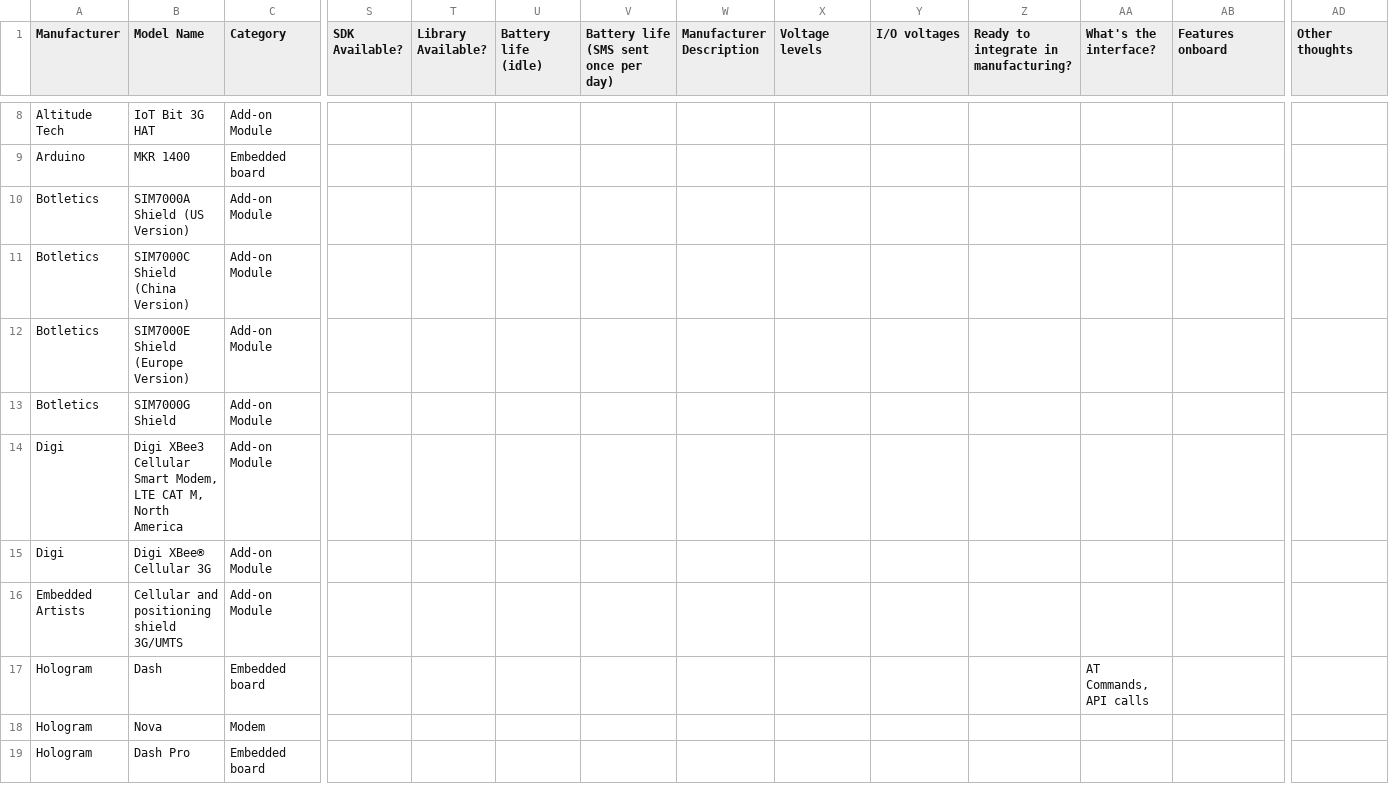
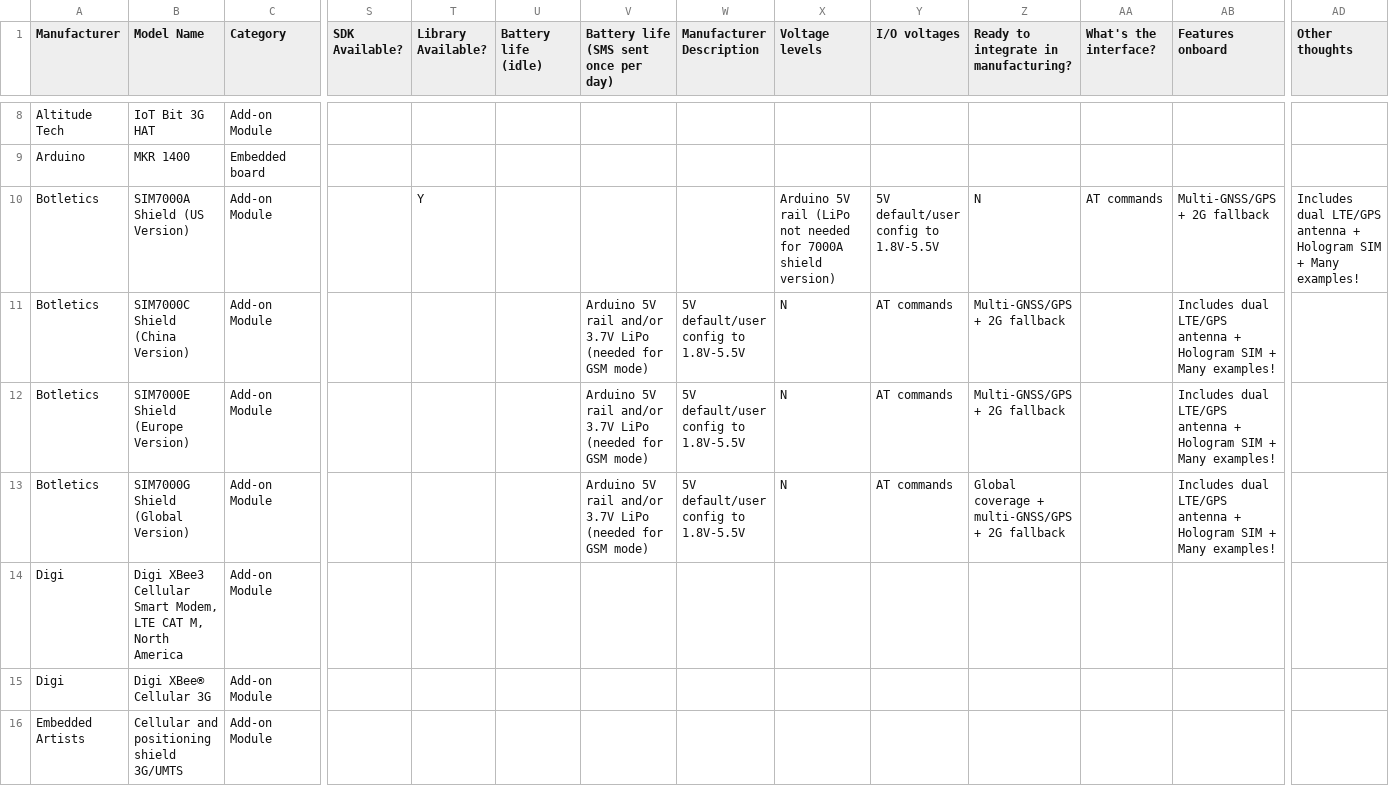
Before and after one commit to HologramEducation/cellular-board-tracker, a CSV file: Cellular Hardware Comparison.csv, drawn as a sheet; only a part is shown, gaps mark what is left out; the shorter side is filled out with more unchanged rows; the diff names each change by its address in the sheet, - before the commit and + after, or states it on an @@ line.

Commit message:
Update botletics SIM7000 shield info
Thanks!  :)

```diff
--- a/Cellular Hardware Comparison.csv
+++ b/Cellular Hardware Comparison.csv
-T10 (Library Available?): (empty)
+T10 (Library Available?): Y
-X10 (Voltage levels): (empty)
+X10 (Voltage levels): Arduino 5V rail (LiPo not needed for 7000A shield version)
-Y10 (I/O voltages): (empty)
+Y10 (I/O voltages): 5V default/user config to 1.8V-5.5V
-Z10: (empty)
+Z10: N
-AA10 (What's the interface?): (empty)
+AA10 (What's the interface?): AT commands
-AB10 (Features onboard): (empty)
+AB10 (Features onboard): Multi-GNSS/GPS + 2G fallback
-AD10 (Other thoughts): (empty)
+AD10 (Other thoughts): Includes dual LTE/GPS antenna + Hologram SIM + Many examples!
-V11:V13: (empty)
+V11:V13: Arduino 5V rail and/or 3.7V LiPo (needed for GSM mode)
-W11:W13 (Manufacturer Description): (empty)
+W11:W13 (Manufacturer Description): 5V default/user config to 1.8V-5.5V
-X11:X13 (Voltage levels): (empty)
+X11:X13 (Voltage levels): N
-Y11:Y13 (I/O voltages): (empty)
+Y11:Y13 (I/O voltages): AT commands
-Z11:Z12: (empty)
+Z11:Z12: Multi-GNSS/GPS + 2G fallback
-AB11:AB13 (Features onboard): (empty)
+AB11:AB13 (Features onboard): Includes dual LTE/GPS antenna + Hologram SIM + Many examples!
-B13 (Model Name): SIM7000G Shield
+B13 (Model Name): SIM7000G Shield (Global Version)
-Z13: (empty)
+Z13: Global coverage + multi-GNSS/GPS + 2G fallback
```
